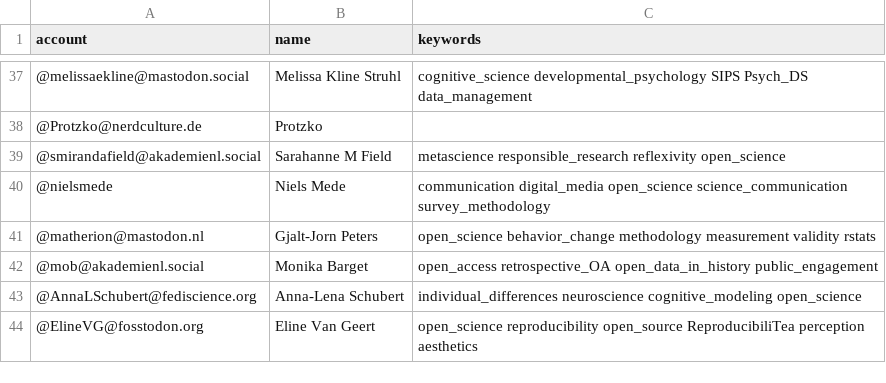
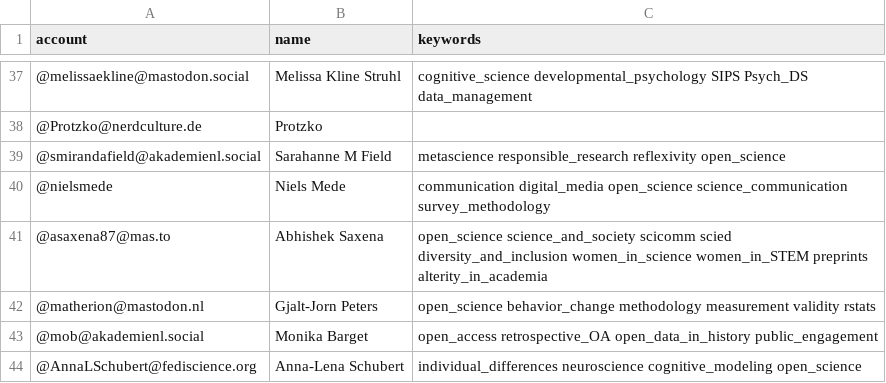
Before and after one commit to smach/Mastodon-OpenScience, a CSV file: resources/users.csv, drawn as a sheet; only a part is shown, gaps mark what is left out; the shorter side is filled out with more unchanged rows.

Commit message:
Update users.csv

```diff
--- a/resources/users.csv
+++ b/resources/users.csv
@@ -40,2 +40,3 @@ account,name,keywords
 @nielsmede,Niels Mede,communication digital_media open_science science_communication survey_methodology
+@asaxena87@mas.to,Abhishek Saxena,open_science science_and_society scicomm scied diversity_and_inclusion women_in_science women_in_STEM preprints alterity_in_academia
 @matherion@mastodon.nl,Gjalt-Jorn Peters,open_science behavior_change methodology measurement validity rstats
```
